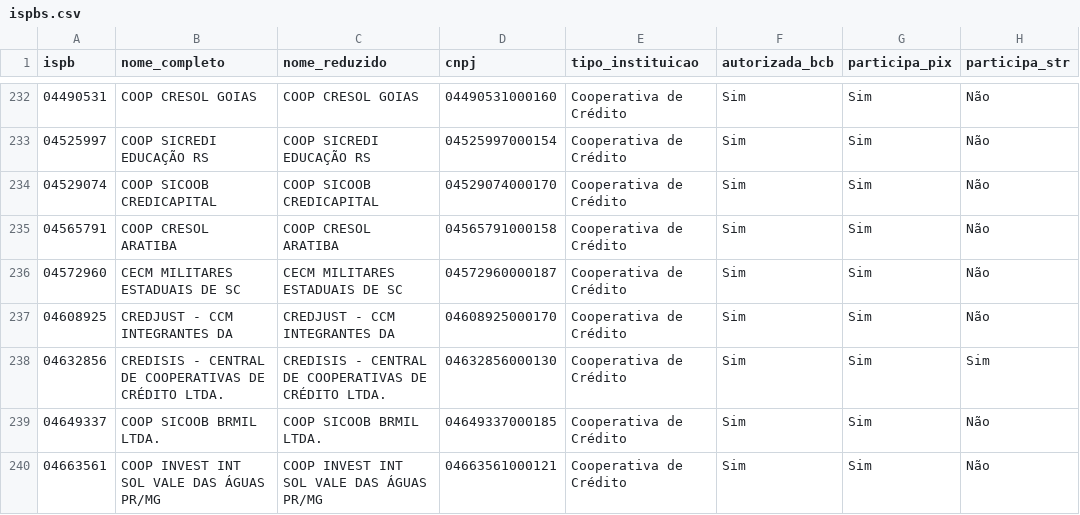
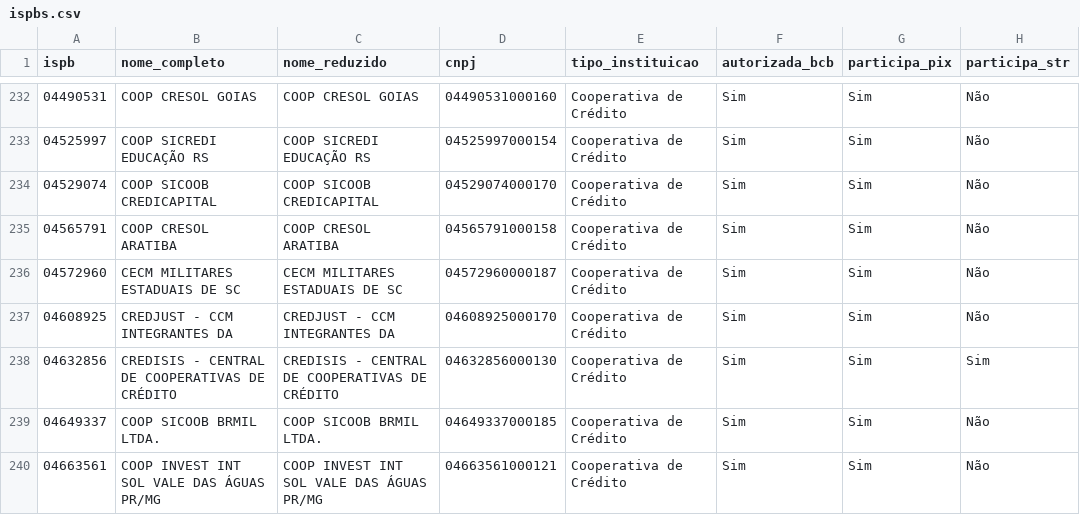
Before and after one commit to antoniopaolillo/brasil-ispb-database, a CSV file: data/ispbs.csv, drawn as a sheet; only a part is shown, gaps mark what is left out; the diff names each change by its address in the sheet, - before the commit and + after, or states it on an @@ line.

```diff
--- a/data/ispbs.csv
+++ b/data/ispbs.csv
-B238 (nome_completo): …DE CRÉDITO LTDA.
+B238 (nome_completo): …DE CRÉDITO
-C238 (nome_reduzido): …DE CRÉDITO LTDA.
+C238 (nome_reduzido): …DE CRÉDITO
```
Also changed, not shown: 2 other files.
